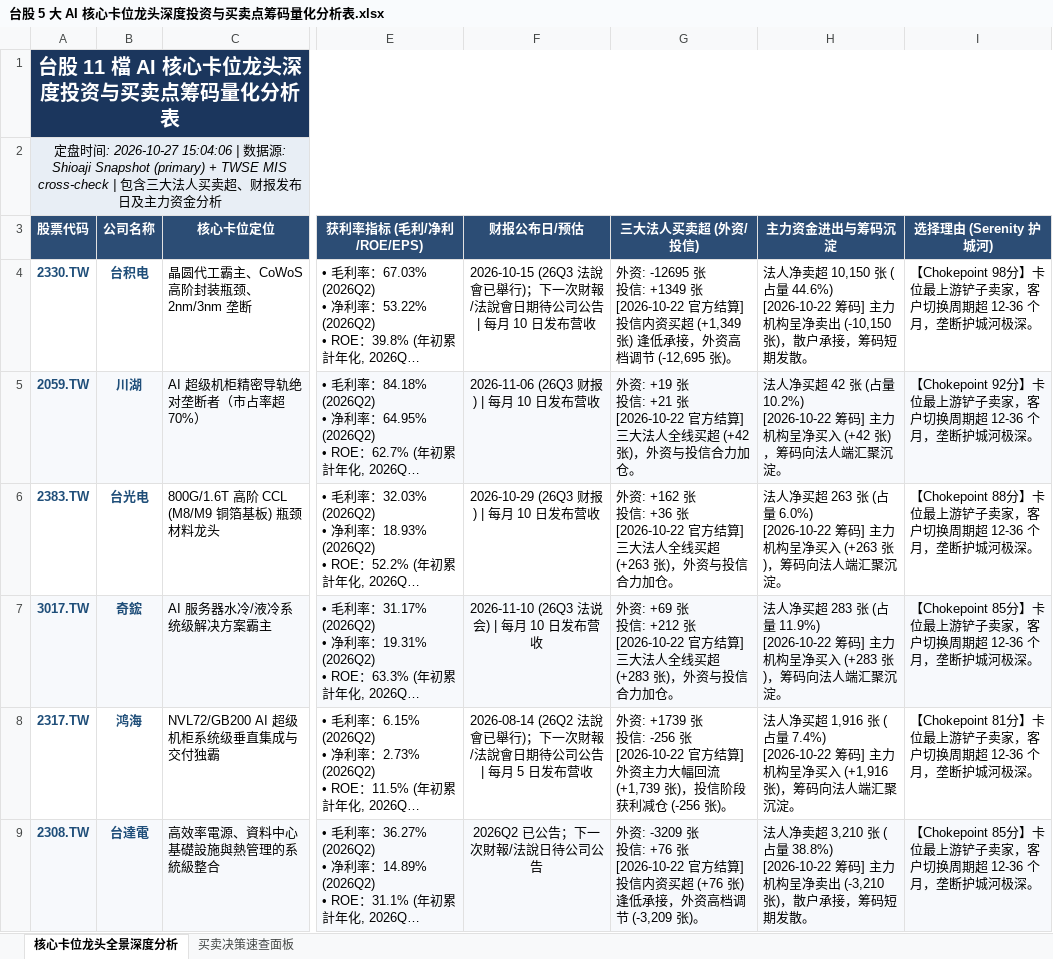
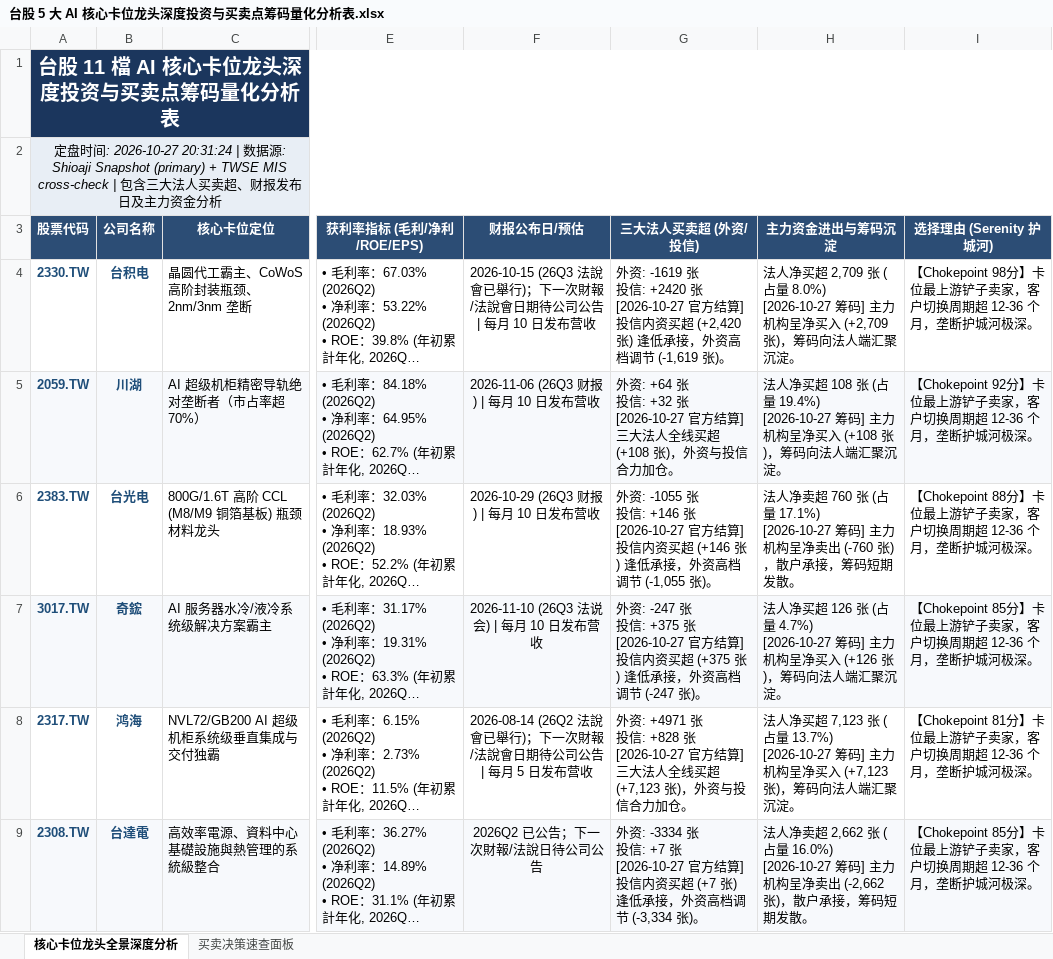
Before and after one commit to TonyTCFu/taiwan-stock-analysis, an Excel workbook: 台股 5 大 AI 核心卡位龙头深度投资与买卖点筹码量化分析表.xlsx, sheet 核心卡位龙头全景深度分析, drawn as a sheet; only a part is shown, gaps mark what is left out; long unchanged cells end in …; values as stored, in another font and other column widths than the file's, no borders; ↵ is a line break in a cell; the diff covers the shown part only; the diff names each change by its address in the sheet, - before the commit and + after, or states it on an @@ line.

```diff
--- a/台股 5 大 AI 核心卡位龙头深度投资与买卖点筹码量化分析表.xlsx (sheet 核心卡位龙头全景深度分析)
+++ b/台股 5 大 AI 核心卡位龙头深度投资与买卖点筹码量化分析表.xlsx (sheet 核心卡位龙头全景深度分析)
-A2 (股票代码): …: 2026-10-27 15:04:06 | 数…
+A2 (股票代码): …: 2026-10-27 20:31:24 | 数…
-G4 (三大法人买卖超 (外资/投信)): 外资: -12695 张 ↵ 投信: +1349 张 ↵ [2026-10-22 官方结算] 投信内资买超 (+1,349 张) 逢低承接，外资高档调节 (-12,695 张)。
+G4 (三大法人买卖超 (外资/投信)): 外资: -1619 张 ↵ 投信: +2420 张 ↵ [2026-10-27 官方结算] 投信内资买超 (+2,420 张) 逢低承接，外资高档调节 (-1,619 张)。
-H4 (主力资金进出与筹码沉淀): 法人净卖超 10,150 张 (占量 44.6%) ↵ [2026-10-22 筹码] 主力机构呈净卖出 (-10,150 张)，散户承接，筹码短期发散。
+H4 (主力资金进出与筹码沉淀): 法人净买超 2,709 张 (占量 8.0%) ↵ [2026-10-27 筹码] 主力机构呈净买入 (+2,709 张)，筹码向法人端汇聚沉淀。
-G5 (三大法人买卖超 (外资/投信)): 外资: +19 张 ↵ 投信: +21 张 ↵ [2026-10-22 官方结算] 三大法人全线买超 (+42 张)，外…
+G5 (三大法人买卖超 (外资/投信)): 外资: +64 张 ↵ 投信: +32 张 ↵ [2026-10-27 官方结算] 三大法人全线买超 (+108 张)，外…
-H5 (主力资金进出与筹码沉淀): …净买超 42 张 (占量 10.2%) ↵ [2026-10-22 筹码] 主力机构呈净买入 (+42 张)，筹…
+H5 (主力资金进出与筹码沉淀): …净买超 108 张 (占量 19.4%) ↵ [2026-10-27 筹码] 主力机构呈净买入 (+108 张)，筹…
-G6 (三大法人买卖超 (外资/投信)): 外资: +162 张 ↵ 投信: +36 张 ↵ [2026-10-22 官方结算] 三大法人全线买超 (+263 张)，外资与投信合力加仓。
+G6 (三大法人买卖超 (外资/投信)): 外资: -1055 张 ↵ 投信: +146 张 ↵ [2026-10-27 官方结算] 投信内资买超 (+146 张) 逢低承接，外资高档调节 (-1,055 张)。
-H6 (主力资金进出与筹码沉淀): 法人净买超 263 张 (占量 6.0%) ↵ [2026-10-22 筹码] 主力机构呈净买入 (+263 张)，筹码向法人端汇聚沉淀。
+H6 (主力资金进出与筹码沉淀): 法人净卖超 760 张 (占量 17.1%) ↵ [2026-10-27 筹码] 主力机构呈净卖出 (-760 张)，散户承接，筹码短期发散。
-G7 (三大法人买卖超 (外资/投信)): 外资: +69 张 ↵ 投信: +212 张 ↵ [2026-10-22 官方结算] 三大法人全线买超 (+283 张)，外资与投信合力加仓。
+G7 (三大法人买卖超 (外资/投信)): 外资: -247 张 ↵ 投信: +375 张 ↵ [2026-10-27 官方结算] 投信内资买超 (+375 张) 逢低承接，外资高档调节 (-247 张)。
-H7 (主力资金进出与筹码沉淀): …净买超 283 张 (占量 11.9%) ↵ [2026-10-22 筹码] 主力机构呈净买入 (+283 张)，筹…
+H7 (主力资金进出与筹码沉淀): …净买超 126 张 (占量 4.7%) ↵ [2026-10-27 筹码] 主力机构呈净买入 (+126 张)，筹…
-G8 (三大法人买卖超 (外资/投信)): 外资: +1739 张 ↵ 投信: -256 张 ↵ [2026-10-22 官方结算] 外资主力大幅回流 (+1,739 张)，投信阶段获利减仓 (-256 张)。
+G8 (三大法人买卖超 (外资/投信)): 外资: +4971 张 ↵ 投信: +828 张 ↵ [2026-10-27 官方结算] 三大法人全线买超 (+7,123 张)，外资与投信合力加仓。
-H8 (主力资金进出与筹码沉淀): …净买超 1,916 张 (占量 7.4%) ↵ [2026-10-22 筹码] 主力机构呈净买入 (+1,916 张)，筹…
+H8 (主力资金进出与筹码沉淀): …净买超 7,123 张 (占量 13.7%) ↵ [2026-10-27 筹码] 主力机构呈净买入 (+7,123 张)，筹…
-G9 (三大法人买卖超 (外资/投信)): 外资: -3209 张 ↵ 投信: +76 张 ↵ [2026-10-22 官方结算] 投信内资买超 (+76 张) 逢低承接，外资高档调节 (-3,209 张)。
+G9 (三大法人买卖超 (外资/投信)): 外资: -3334 张 ↵ 投信: +7 张 ↵ [2026-10-27 官方结算] 投信内资买超 (+7 张) 逢低承接，外资高档调节 (-3,334 张)。
-H9 (主力资金进出与筹码沉淀): …净卖超 3,210 张 (占量 38.8%) ↵ [2026-10-22 筹码] 主力机构呈净卖出 (-3,210 张)，散…
+H9 (主力资金进出与筹码沉淀): …净卖超 2,662 张 (占量 16.0%) ↵ [2026-10-27 筹码] 主力机构呈净卖出 (-2,662 张)，散…
```
Also changed, not shown: 10 edited cells elsewhere in this sheet, sheet 买卖决策速查面板, 1 other file.
